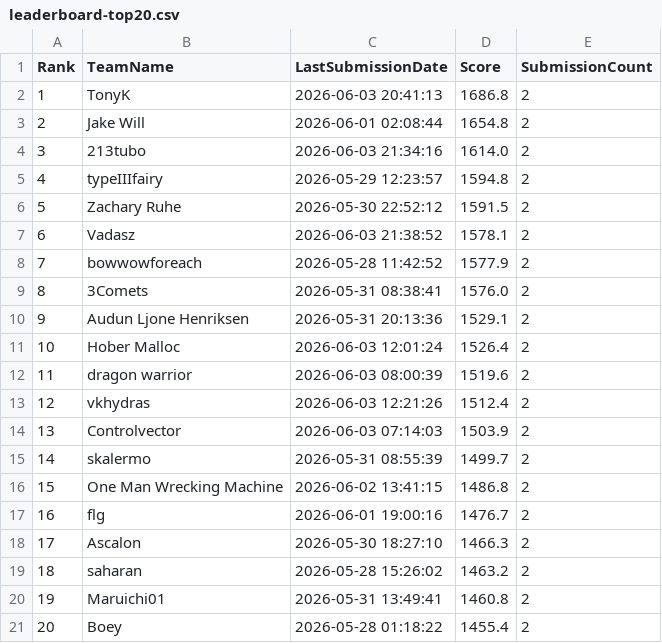
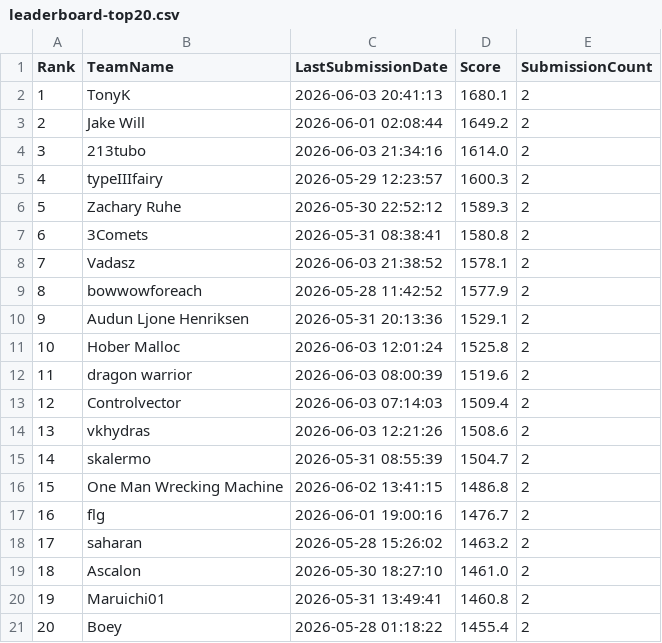
Before and after one commit to Beiciccc/orbit-wars-experiment-log, a CSV file: data/leaderboard-top20.csv, drawn as a sheet; removed rows and columns are numbered as before the commit, all else as after; the diff names each change by its address in the sheet, - before the commit and + after, or states it on an @@ line.

Commit message:
Update 2026-06-04 snapshot after score refresh

```diff
--- a/data/leaderboard-top20.csv
+++ b/data/leaderboard-top20.csv
-D2 (Score): 1686.8
+D2 (Score): 1680.1
-D3 (Score): 1654.8
+D3 (Score): 1649.2
-D5 (Score): 1594.8
+D5 (Score): 1600.3
-D6 (Score): 1591.5
+D6 (Score): 1589.3
+row 7: 6 | 3Comets | 2026-05-31 08:38:41 | 1580.8 | 2
@@ column A (Rank) renumbered between rows 8 and 18 @@
-row 9: 8 | 3Comets | 2026-05-31 08:38:41 | 1576.0 | 2
-D11 (Score): 1526.4
+D11 (Score): 1525.8
-row 13: 12 | vkhydras | 2026-06-03 12:21:26 | 1512.4 | 2
-D13 (Score): 1503.9
+D13 (Score): 1509.4
+row 14: 13 | vkhydras | 2026-06-03 12:21:26 | 1508.6 | 2
-D15 (Score): 1499.7
+D15 (Score): 1504.7
-row 18: 17 | Ascalon | 2026-05-30 18:27:10 | 1466.3 | 2
+row 19: 18 | Ascalon | 2026-05-30 18:27:10 | 1461.0 | 2
```
Also changed, not shown: data/submission-summary.csv, 4 other files.
